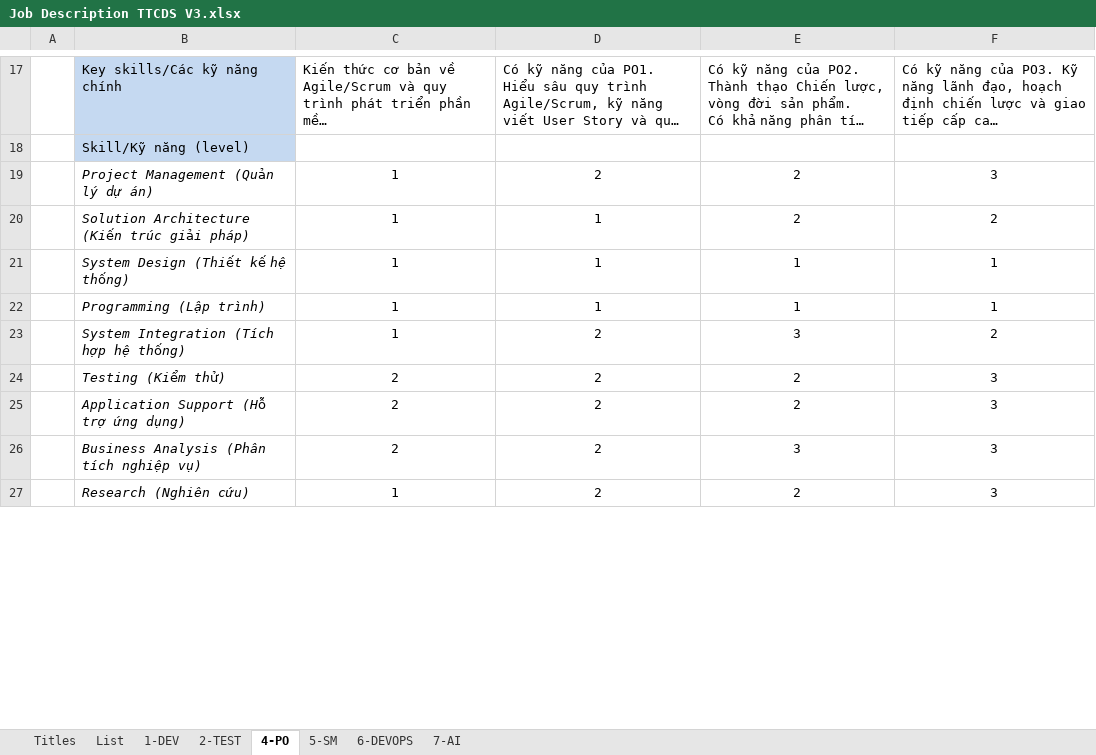
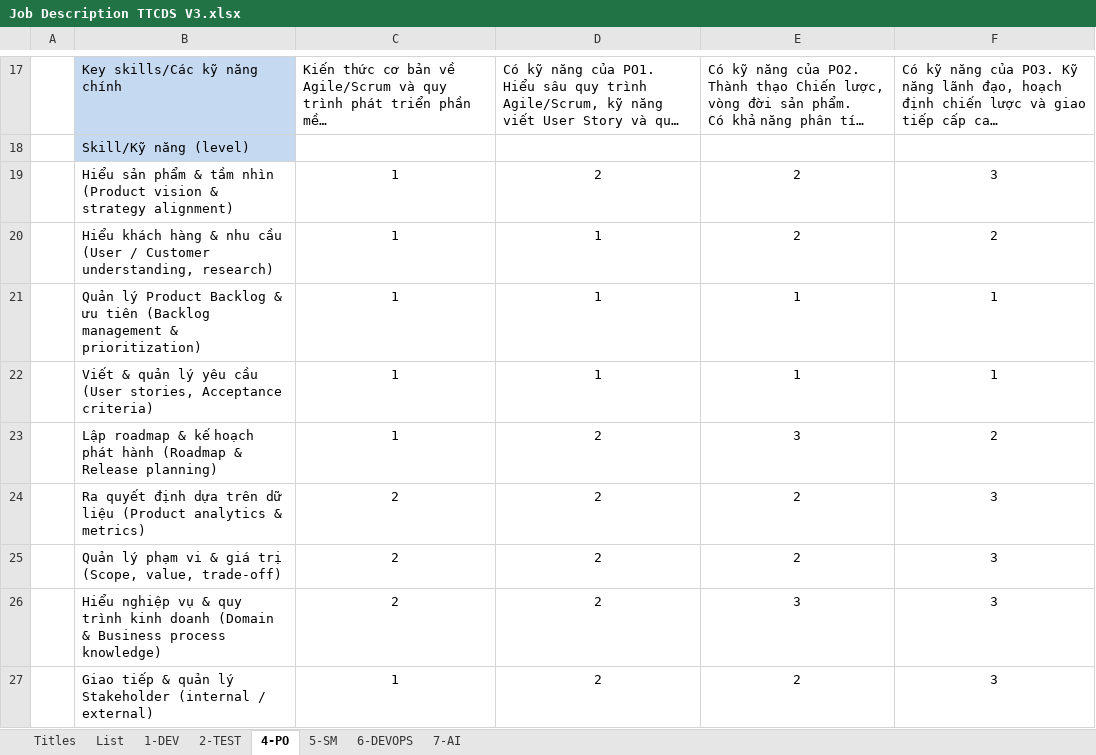
Before and after one commit to ngohoanglan/HoSoDoanhNghiep, an Excel workbook: CongViecBCM/Job Description TTCDS/Job Description TTCDS V3.xlsx, sheet 4-PO, drawn as a sheet; only a part is shown, gaps mark what is left out; long unchanged cells end in …; values as stored, in another font and other column widths than the file's, no borders; charts and pictures not drawn; the diff covers the shown part only; the diff names each change by its address in the sheet, - before the commit and + after, or states it on an @@ line.

```diff
--- a/CongViecBCM/Job Description TTCDS/Job Description TTCDS V3.xlsx (sheet 4-PO)
+++ b/CongViecBCM/Job Description TTCDS/Job Description TTCDS V3.xlsx (sheet 4-PO)
-B19: Project Management (Quản lý dự án)
+B19: Hiểu sản phẩm & tầm nhìn (Product vision & strategy alignment)
-B19:B27 italic: on
+B19:B27 italic: off
-B20: Solution Architecture (Kiến trúc giải pháp)
+B20: Hiểu khách hàng & nhu cầu (User / Customer understanding, research)
-B21: System Design (Thiết kế hệ thống)
+B21: Quản lý Product Backlog & ưu tiên (Backlog management & prioritization)
-B22: Programming (Lập trình)
+B22: Viết & quản lý yêu cầu (User stories, Acceptance criteria)
-B23: System Integration (Tích hợp hệ thống)
+B23: Lập roadmap & kế hoạch phát hành (Roadmap & Release planning)
-B24: Testing (Kiểm thử)
+B24: Ra quyết định dựa trên dữ liệu (Product analytics & metrics)
-B25: Application Support (Hỗ trợ ứng dụng)
+B25: Quản lý phạm vi & giá trị (Scope, value, trade-off)
-B26: Business Analysis (Phân tích nghiệp vụ)
+B26: Hiểu nghiệp vụ & quy trình kinh doanh (Domain & Business process knowledge)
-B27: Research (Nghiên cứu)
+B27: Giao tiếp & quản lý Stakeholder (internal / external)
```
Also changed, not shown: 9 edited cells and cell formats elsewhere in this sheet, sheet List, 19 other files.
